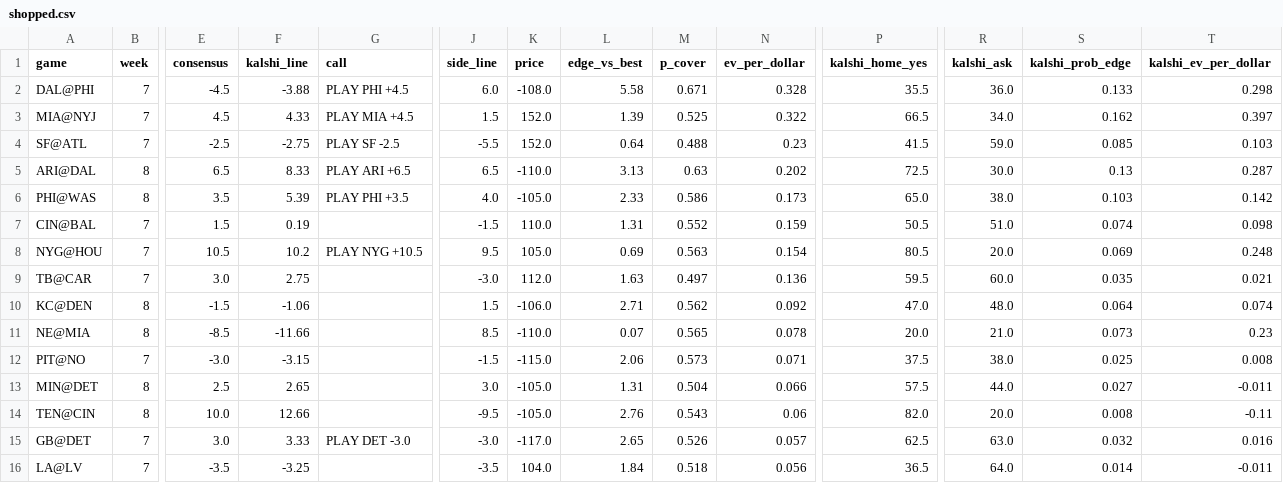
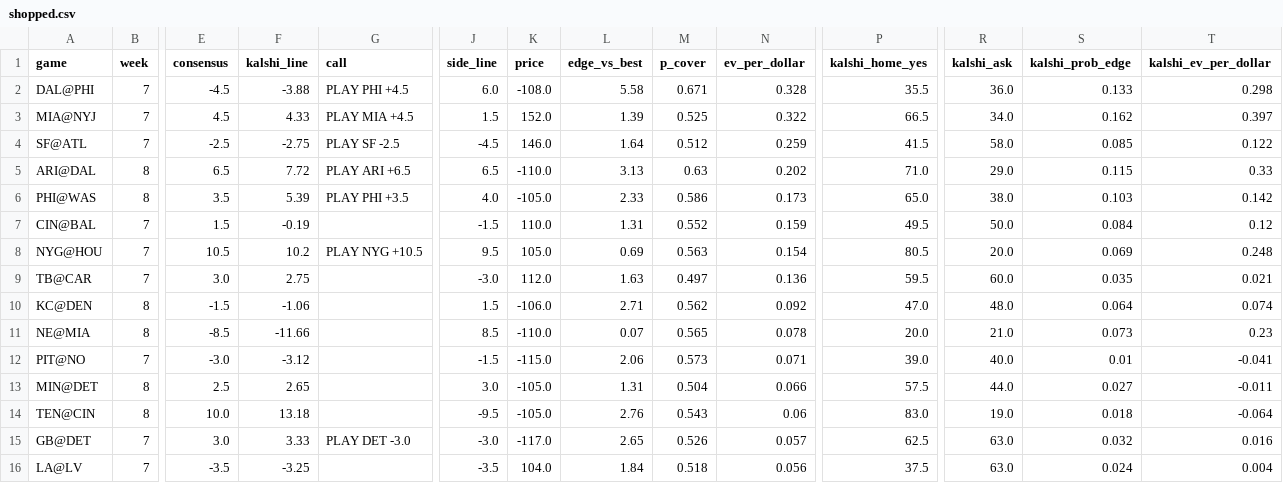
Before and after one commit to kmseramur-ux/linemodel-site, a CSV file: shopped.csv, drawn as a sheet; only a part is shown, gaps mark what is left out; the diff covers the shown part only; the diff names each change by its address in the sheet, - before the commit and + after, or states it on an @@ line.

```diff
--- a/shopped.csv
+++ b/shopped.csv
-J4 (side_line): -5.5
+J4 (side_line): -4.5
-K4 (price): 152.0
+K4 (price): 146.0
-L4 (edge_vs_best): 0.64
+L4 (edge_vs_best): 1.64
-M4 (p_cover): 0.488
+M4 (p_cover): 0.512
-N4 (ev_per_dollar): 0.23
+N4 (ev_per_dollar): 0.259
-R4 (kalshi_ask): 59.0
+R4 (kalshi_ask): 58.0
-T4 (kalshi_ev_per_dollar): 0.103
+T4 (kalshi_ev_per_dollar): 0.122
-F5 (kalshi_line): 8.33
+F5 (kalshi_line): 7.72
-P5 (kalshi_home_yes): 72.5
+P5 (kalshi_home_yes): 71.0
-R5 (kalshi_ask): 30.0
+R5 (kalshi_ask): 29.0
-S5 (kalshi_prob_edge): 0.13
+S5 (kalshi_prob_edge): 0.115
-T5 (kalshi_ev_per_dollar): 0.287
+T5 (kalshi_ev_per_dollar): 0.33
-F7 (kalshi_line): 0.19
+F7 (kalshi_line): -0.19
-P7 (kalshi_home_yes): 50.5
+P7 (kalshi_home_yes): 49.5
-R7 (kalshi_ask): 51.0
+R7 (kalshi_ask): 50.0
-S7 (kalshi_prob_edge): 0.074
+S7 (kalshi_prob_edge): 0.084
-T7 (kalshi_ev_per_dollar): 0.098
+T7 (kalshi_ev_per_dollar): 0.12
-F12 (kalshi_line): -3.15
+F12 (kalshi_line): -3.12
-P12 (kalshi_home_yes): 37.5
+P12 (kalshi_home_yes): 39.0
-R12 (kalshi_ask): 38.0
+R12 (kalshi_ask): 40.0
-S12 (kalshi_prob_edge): 0.025
+S12 (kalshi_prob_edge): 0.01
-T12 (kalshi_ev_per_dollar): 0.008
+T12 (kalshi_ev_per_dollar): -0.041
-F14 (kalshi_line): 12.66
+F14 (kalshi_line): 13.18
-P14 (kalshi_home_yes): 82.0
+P14 (kalshi_home_yes): 83.0
-R14 (kalshi_ask): 20.0
+R14 (kalshi_ask): 19.0
-S14 (kalshi_prob_edge): 0.008
+S14 (kalshi_prob_edge): 0.018
-T14 (kalshi_ev_per_dollar): -0.11
+T14 (kalshi_ev_per_dollar): -0.064
-P16 (kalshi_home_yes): 36.5
+P16 (kalshi_home_yes): 37.5
-R16 (kalshi_ask): 64.0
+R16 (kalshi_ask): 63.0
-S16 (kalshi_prob_edge): 0.014
+S16 (kalshi_prob_edge): 0.024
-T16 (kalshi_ev_per_dollar): -0.011
+T16 (kalshi_ev_per_dollar): 0.004
```
Also changed, not shown: 23 edited cells elsewhere in this file, ev_board.csv, kalshi_money.csv, 2 other files.
